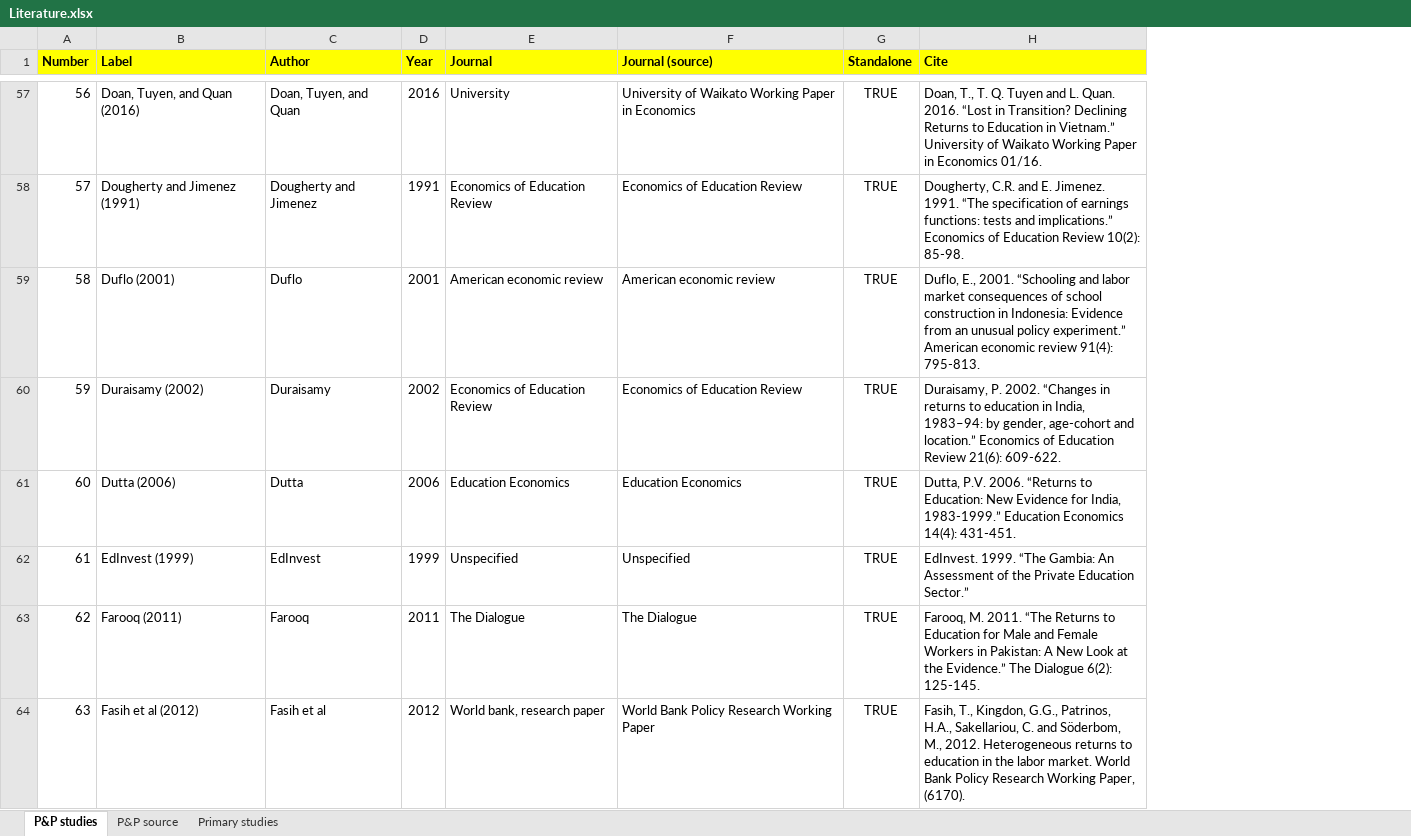
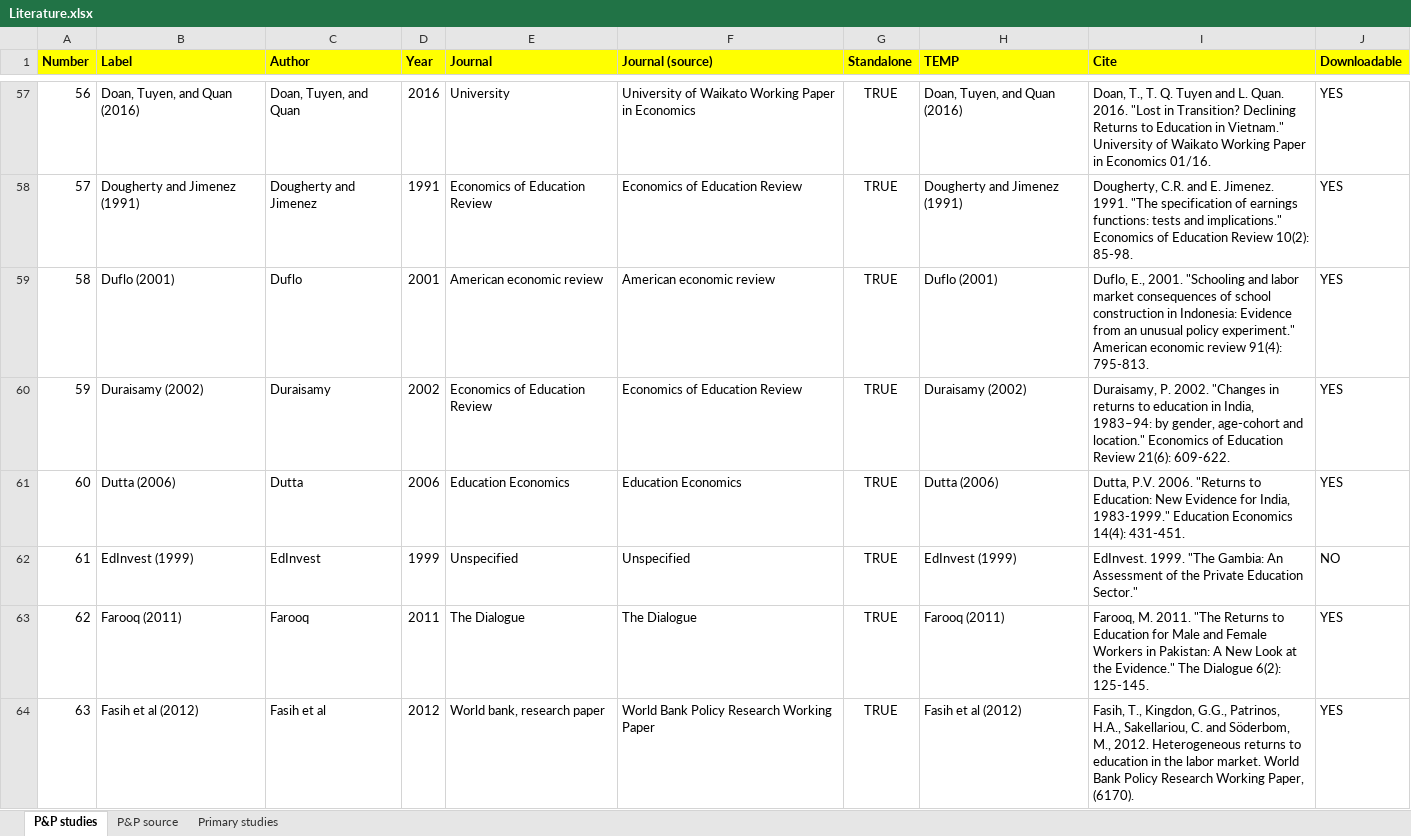
Before and after one commit to PetrCala/Diploma-Thesis, an Excel workbook: Literature/Literature.xlsx, sheet P&P studies, drawn as a sheet; only a part is shown, gaps mark what is left out; values as stored, in another font and other column widths than the file's, no borders; conditional formats not drawn; addresses are those after the commit; the diff covers the shown part only; the diff names each change by its address in the sheet, - before the commit and + after, or states it on an @@ line.

```diff
--- a/Literature/Literature.xlsx (sheet P&P studies)
+++ b/Literature/Literature.xlsx (sheet P&P studies)
+column H (TEMP), rows 57-64: Doan, Tuyen, and Quan (2016) | Dougherty and Jimenez (1991) | Duflo (2001) | Duraisamy (2002) | Dutta (2006) | EdInvest (1999) | Farooq (2011) | Fasih et al (2012)
+column J (Downloadable), rows 57-64: YES | YES | YES | YES | YES | NO | YES | YES
-I57 (Cite): …Quan. 2016. “Lost in Transition? Declining Returns to Education in Vietnam.” University of…
+I57 (Cite): …Quan. 2016. "Lost in Transition? Declining Returns to Education in Vietnam." University of…
-I58 (Cite): …Jimenez. 1991. “The specification of earnings functions: tests and implications.” Economics of…
+I58 (Cite): …Jimenez. 1991. "The specification of earnings functions: tests and implications." Economics of…
-I59 (Cite): …E., 2001. “Schooling and labor market consequences of school construction in Indonesia: Evidence from an unusual policy experiment.” American economic…
+I59 (Cite): …E., 2001. "Schooling and labor market consequences of school construction in Indonesia: Evidence from an unusual policy experiment." American economic…
-I60 (Cite): …P. 2002. “Changes in returns to education in India, 1983–94: by gender, age-cohort and location.” Economics of…
+I60 (Cite): …P. 2002. "Changes in returns to education in India, 1983–94: by gender, age-cohort and location." Economics of…
-I61 (Cite): …P.V. 2006. “Returns to Education: New Evidence for India, 1983-1999.” Education Economics…
+I61 (Cite): …P.V. 2006. "Returns to Education: New Evidence for India, 1983-1999." Education Economics…
-I62 (Cite): EdInvest. 1999. “The Gambia: An Assessment of the Private Education Sector.”
+I62 (Cite): EdInvest. 1999. "The Gambia: An Assessment of the Private Education Sector."
-I63 (Cite): …M. 2011. “The Returns to Education for Male and Female Workers in Pakistan: A New Look at the Evidence.” The Dialogue…
+I63 (Cite): …M. 2011. "The Returns to Education for Male and Female Workers in Pakistan: A New Look at the Evidence." The Dialogue…
```
Also changed, not shown: 3 added rows and 221 edited cells elsewhere in this sheet, 6 other files.
